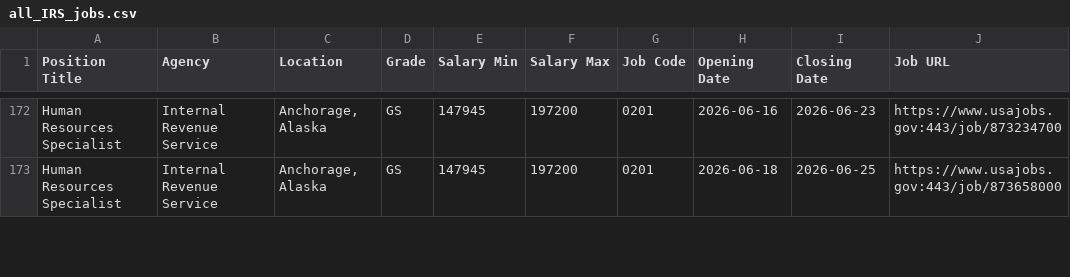
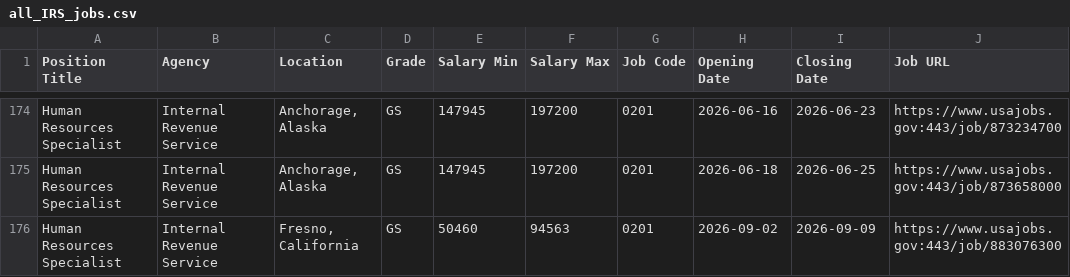
Before and after one commit to fartbagxp/fedjobs, a CSV file: data/raw/all_IRS_jobs.csv, drawn as a sheet; only a part is shown, gaps mark what is left out; the diff covers the shown part only; the diff names each change by its address in the sheet, - before the commit and + after, or states it on an @@ line.

```diff
--- a/data/raw/all_IRS_jobs.csv
+++ b/data/raw/all_IRS_jobs.csv
+row 176: Human Resources Specialist | Internal Revenue Service | Fresno, California | GS | 50460 | 94563 | 0201 | 2026-09-02 | 2026-09-09 | https://www.usajobs.gov:443/job/883076300
```
Also changed, not shown: 18 added rows elsewhere in this file, data/raw/all_1550_jobs.csv, data/raw/all_1560_jobs.csv, 8 other files.
